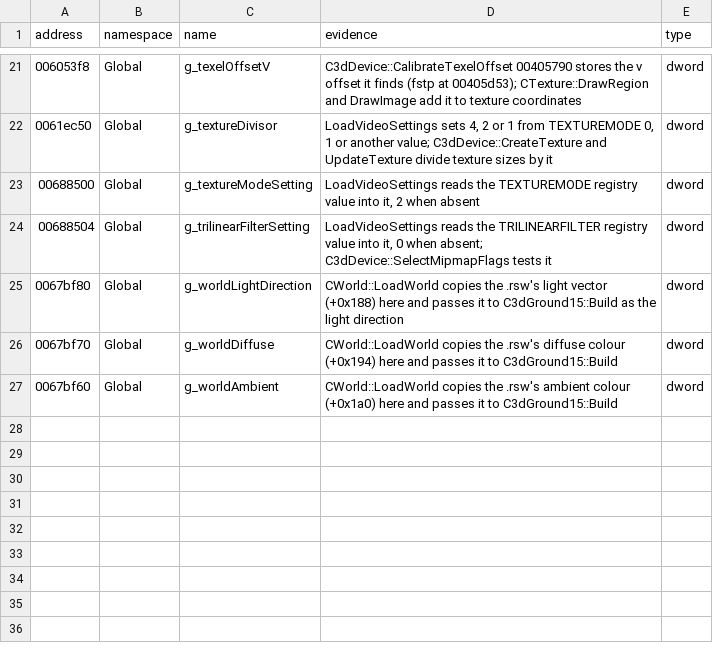
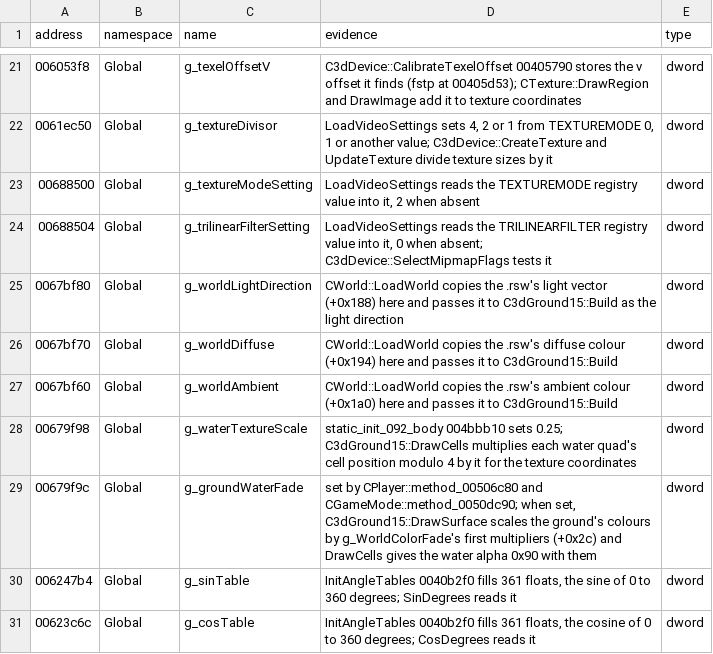
Before and after one commit to keyehzy/ragexe, a TSV file: analysis/labels/inferred.data.tsv, drawn as a sheet; only a part is shown, gaps mark what is left out.

```diff
--- a/analysis/labels/inferred.data.tsv
+++ b/analysis/labels/inferred.data.tsv
@@ -27 +27,5 @@ address	namespace	name	evidence	type
 0067bf60	Global	g_worldAmbient	CWorld::LoadWorld copies the .rsw's ambient colour (+0x1a0) here and passes it to C3dGround15::Build	dword
+00679f98	Global	g_waterTextureScale	static_init_092_body 004bbb10 sets 0.25; C3dGround15::DrawCells multiplies each water quad's cell position modulo 4 by it for the texture coordinates	dword
+00679f9c	Global	g_groundWaterFade	set by CPlayer::method_00506c80 and CGameMode::method_0050dc90; when set, C3dGround15::DrawSurface scales the ground's colours by g_WorldColorFade's first multipliers (+0x2c) and DrawCells gives the water alpha 0x90 with them	dword
+006247b4	Global	g_sinTable	InitAngleTables 0040b2f0 fills 361 floats, the sine of 0 to 360 degrees; SinDegrees reads it	dword
+00623c6c	Global	g_cosTable	InitAngleTables 0040b2f0 fills 361 floats, the cosine of 0 to 360 degrees; CosDegrees reads it	dword
```
Also changed, not shown: analysis/exports/Ragexe.exe.vtables.tsv, analysis/labels/inferred.functions.tsv, 15 other files.
